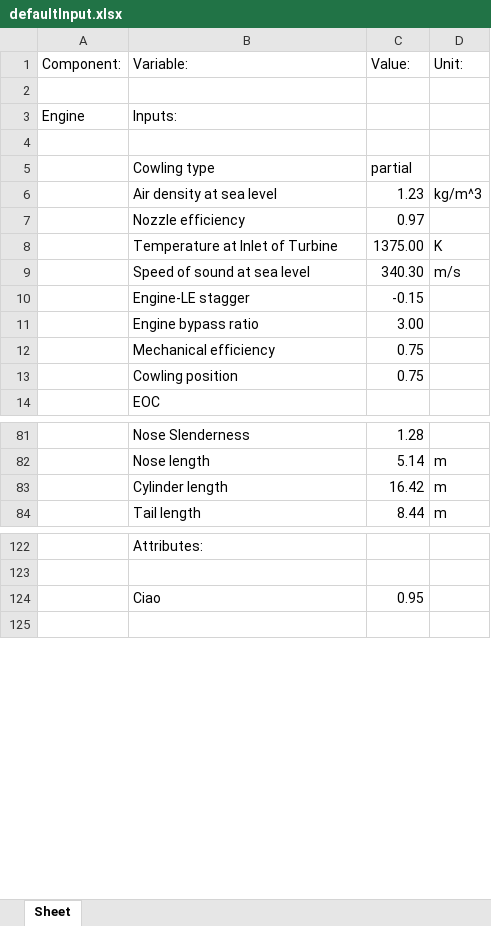
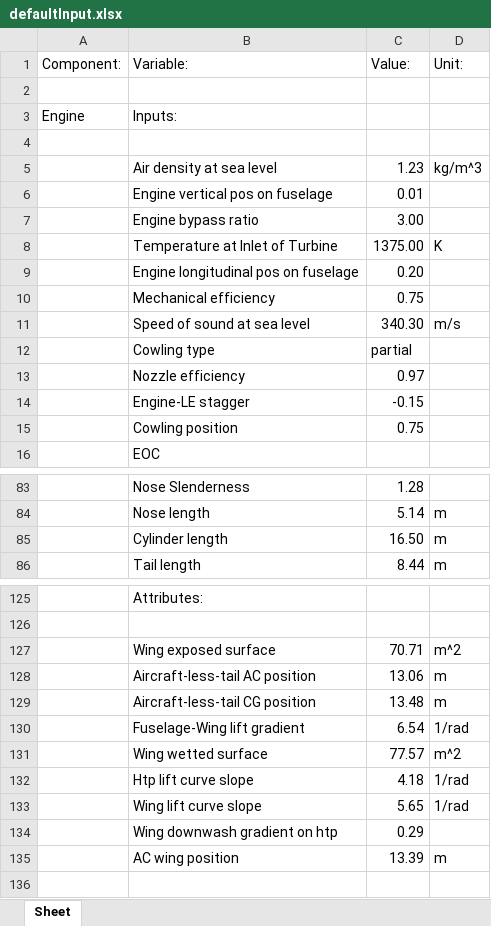
Before and after one commit to JZamboni/KBE_final, an Excel workbook: Input/Files/defaultInput.xlsx, sheet Sheet, drawn as a sheet; only a part is shown, gaps mark what is left out; values as stored, in another font and other column widths than the file's, no borders; removed rows and columns are numbered as before the commit, all else as after; the diff covers the shown part only; the diff names each change by its address in the sheet, - before the commit and + after, or states it on an @@ line.

```diff
--- a/Input/Files/defaultInput.xlsx (sheet Sheet)
+++ b/Input/Files/defaultInput.xlsx (sheet Sheet)
@@ row 6 moved to row 5: Air density at sea level @@
+row 6:  | Engine vertical pos on fuselage | 0.01
@@ row 11 moved to row 7: Engine bypass ratio @@
+row 9:  | Engine longitudinal pos on fuselage | 0.20
@@ row 12 moved to row 10: Mechanical efficiency @@
@@ row 9 moved to row 11: Speed of sound at sea level @@
-C85 (Value:): 16.42
+C85 (Value:): 16.50
-row 124:  | Ciao | 0.95
+row 127:  | Wing exposed surface | 70.71 | m^2
+row 128:  | Aircraft-less-tail AC position | 13.06 | m
+row 129:  | Aircraft-less-tail CG position | 13.48 | m
+row 130:  | Fuselage-Wing lift gradient | 6.54 | 1/rad
+row 131:  | Wing wetted surface | 77.57 | m^2
+row 132:  | Htp lift curve slope | 4.18 | 1/rad
+row 133:  | Wing lift curve slope | 5.65 | 1/rad
+row 134:  | Wing downwash gradient on htp | 0.29
+row 135:  | AC wing position | 13.39 | m
```
Also changed, not shown: 1 added row and 15 edited cells elsewhere in this sheet, 3 other files.
